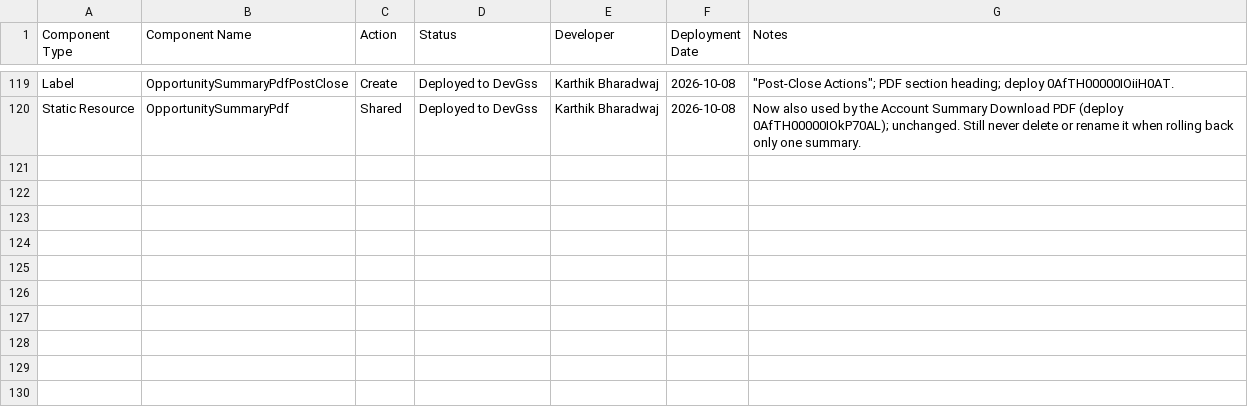
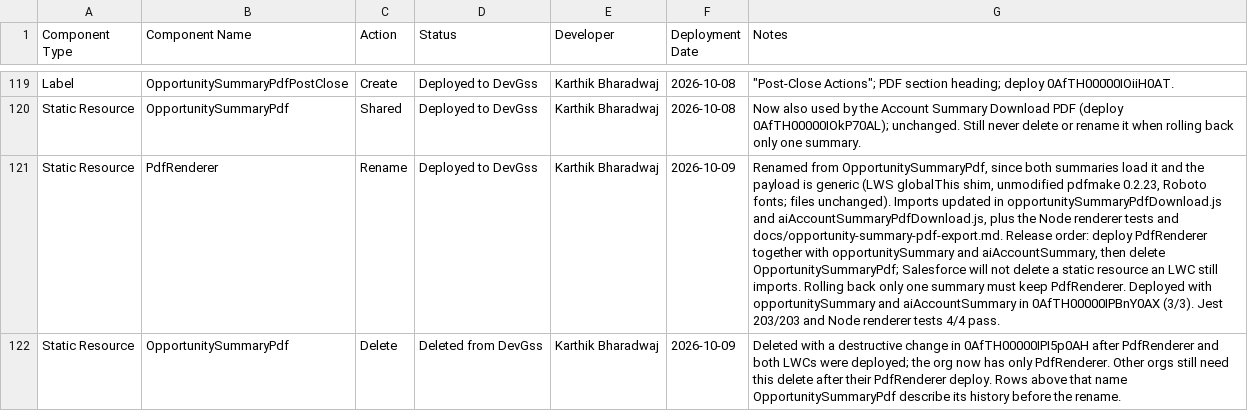
Before and after one commit to karthikbharadwaj-bit/DevGSS, a CSV file: docs/opportunity-summary-components-since-4a375fc.csv, drawn as a sheet; only a part is shown, gaps mark what is left out; the diff names each change by its address in the sheet, - before the commit and + after, or states it on an @@ line.

```diff
--- a/docs/opportunity-summary-components-since-4a375fc.csv
+++ b/docs/opportunity-summary-components-since-4a375fc.csv
+row 121: Static Resource | PdfRenderer | Rename | Deployed to DevGss | Karthik Bharadwaj | 2026-10-09 | Renamed from OpportunitySummaryPdf, since both summaries load it and the payload is generic (LWS globalThis shim, unmodified pdfmake 0.2.23, Roboto fonts; files unchanged). Imports updated in opportunitySummaryPdfDownload.js and aiAccountSummaryPdfDownload.js, plus the Node renderer tests and docs/opportunity-summary-pdf-export.md. Release order: deploy PdfRenderer together with opportunitySummary and aiAccountSummary, then delete OpportunitySummaryPdf; Salesforce will not delete a static resource an LWC still imports. Rolling back only one summary must keep PdfRenderer. Deployed with opportunitySummary and aiAccountSummary in 0AfTH00000IPBnY0AX (3/3). Jest 203/203 and Node renderer tests 4/4 pass.
+row 122: Static Resource | OpportunitySummaryPdf | Delete | Deleted from DevGss | Karthik Bharadwaj | 2026-10-09 | Deleted with a destructive change in 0AfTH00000IPI5p0AH after PdfRenderer and both LWCs were deployed; the org now has only PdfRenderer. Other orgs still need this delete after their PdfRenderer deploy. Rows above that name OpportunitySummaryPdf describe its history before the rename.
```
Also changed, not shown: docs/account-summary-components.csv, 12 other files.
